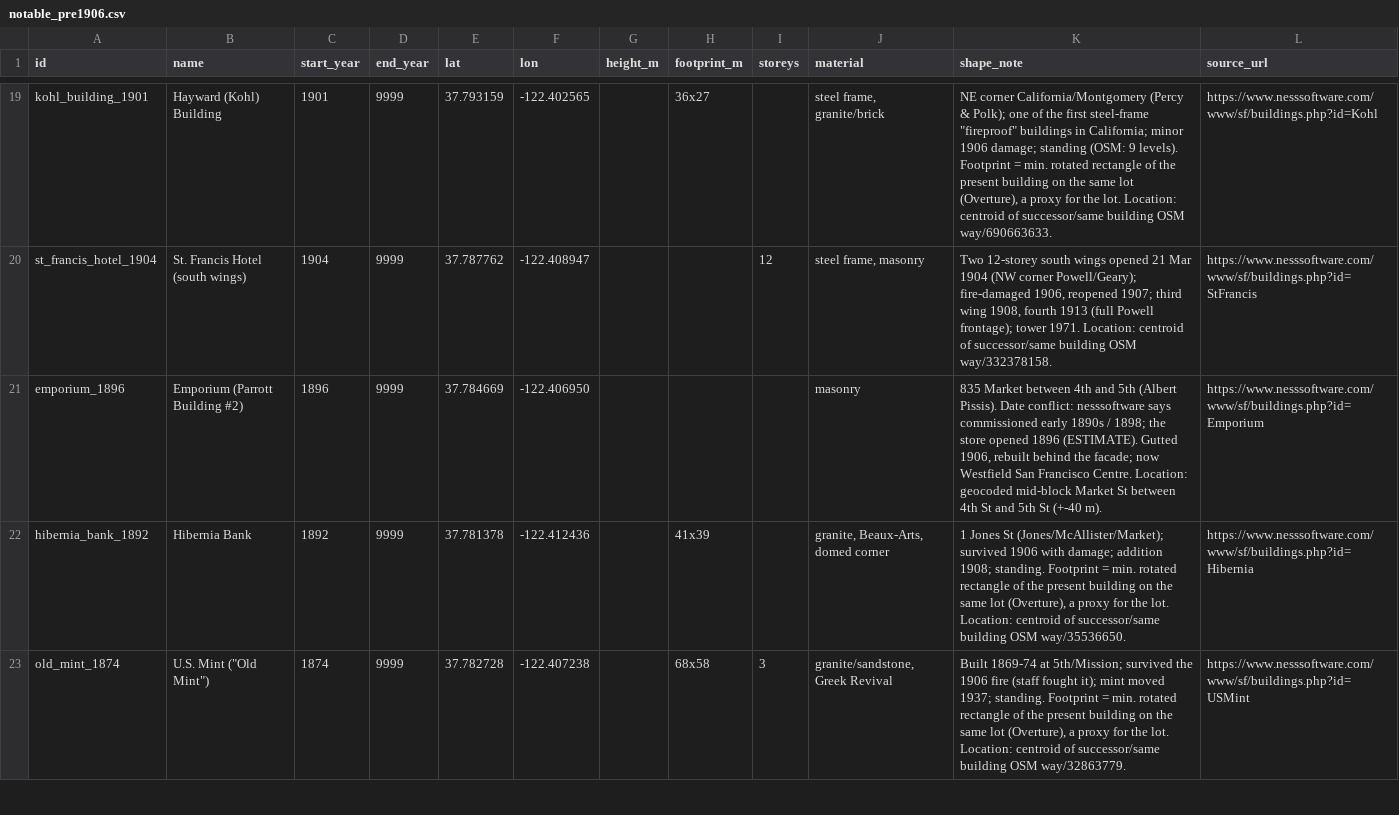
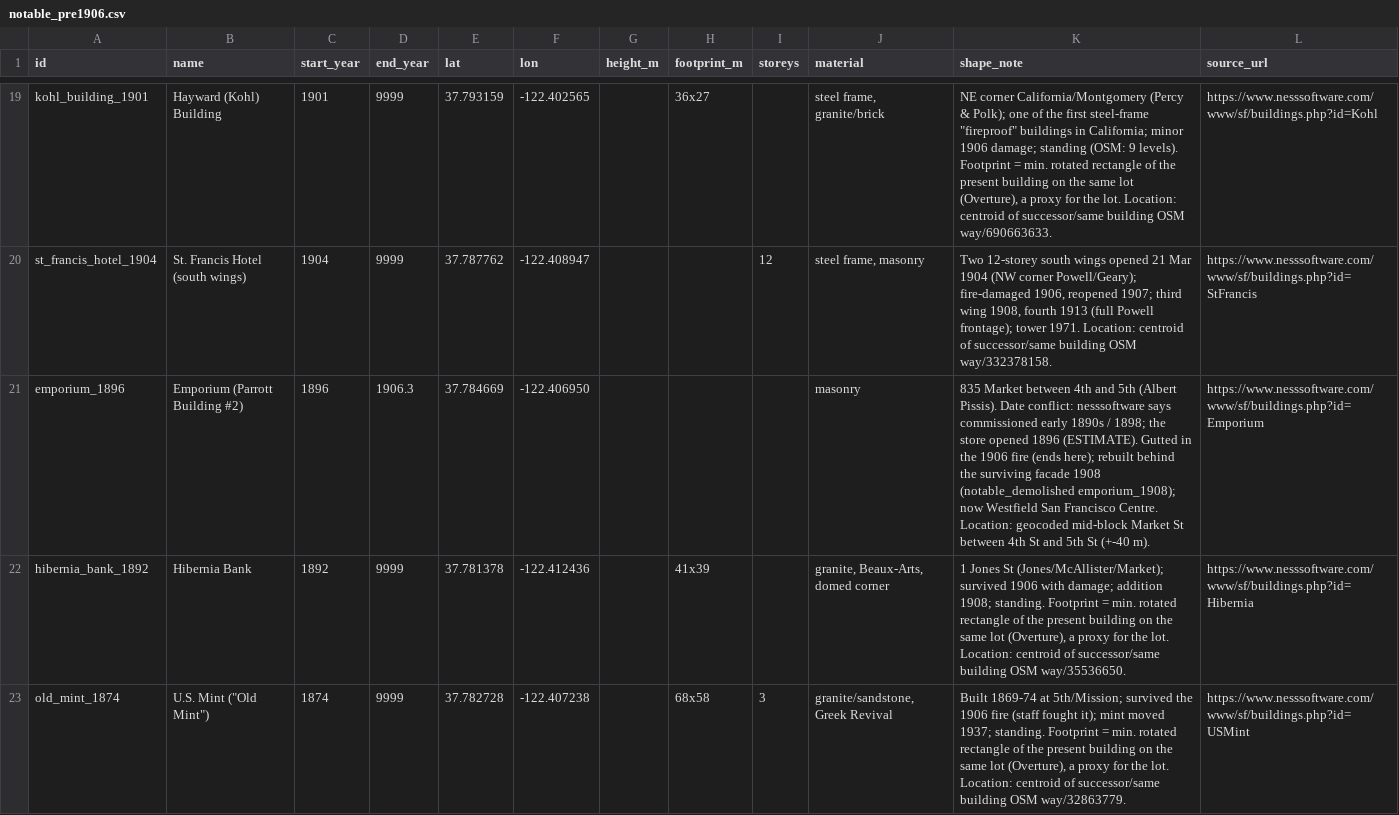
Before and after one commit to tjaffee99/bay, a CSV file: data/tables/notable_pre1906.csv, drawn as a sheet; only a part is shown, gaps mark what is left out.

```diff
--- a/data/tables/notable_pre1906.csv
+++ b/data/tables/notable_pre1906.csv
@@ -20,3 +20,3 @@ kohl_building_1901,Hayward (Kohl) Building,1901,9999,37.793159,-122.402565,,36x2
 st_francis_hotel_1904,St. Francis Hotel (south wings),1904,9999,37.787762,-122.408947,,,12,"steel frame, masonry","Two 12-storey south wings opened 21 Mar 1904 (NW corner Powell/Geary); fire-damaged 1906, reopened 1907; third wing 1908, fourth 1913 (full Powell frontage); tower 1971. Location: centroid of successor/same building OSM way/332378158.",https://www.nesssoftware.com/www/sf/buildings.php?id=StFrancis
-emporium_1896,Emporium (Parrott Building #2),1896,9999,37.784669,-122.406950,,,,masonry,"835 Market between 4th and 5th (Albert Pissis). Date conflict: nesssoftware says commissioned early 1890s / 1898; the store opened 1896 (ESTIMATE). Gutted 1906, rebuilt behind the facade; now Westfield San Francisco Centre. Location: geocoded mid-block Market St between 4th St and 5th St (+-40 m).",https://www.nesssoftware.com/www/sf/buildings.php?id=Emporium
+emporium_1896,Emporium (Parrott Building #2),1896,1906.3,37.784669,-122.406950,,,,masonry,835 Market between 4th and 5th (Albert Pissis). Date conflict: nesssoftware says commissioned early 1890s / 1898; the store opened 1896 (ESTIMATE). Gutted in the 1906 fire (ends here); rebuilt behind the surviving facade 1908 (notable_demolished emporium_1908); now Westfield San Francisco Centre. Location: geocoded mid-block Market St between 4th St and 5th St (+-40 m).,https://www.nesssoftware.com/www/sf/buildings.php?id=Emporium
 hibernia_bank_1892,Hibernia Bank,1892,9999,37.781378,-122.412436,,41x39,,"granite, Beaux-Arts, domed corner","1 Jones St (Jones/McAllister/Market); survived 1906 with damage; addition 1908; standing. Footprint = min. rotated rectangle of the present building on the same lot (Overture), a proxy for the lot. Location: centroid of successor/same building OSM way/35536650.",https://www.nesssoftware.com/www/sf/buildings.php?id=Hibernia
```
Also changed, not shown: data/tables/known_building_dates.csv, data/tables/notable_demolished.csv, 1 other file.
